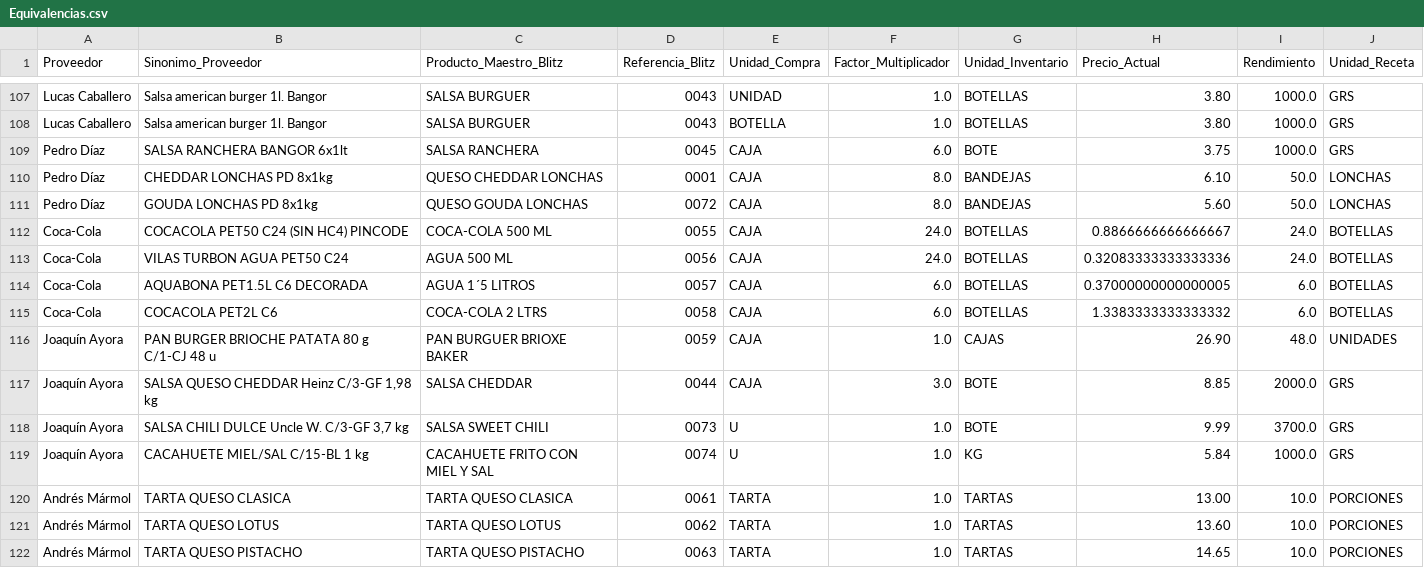
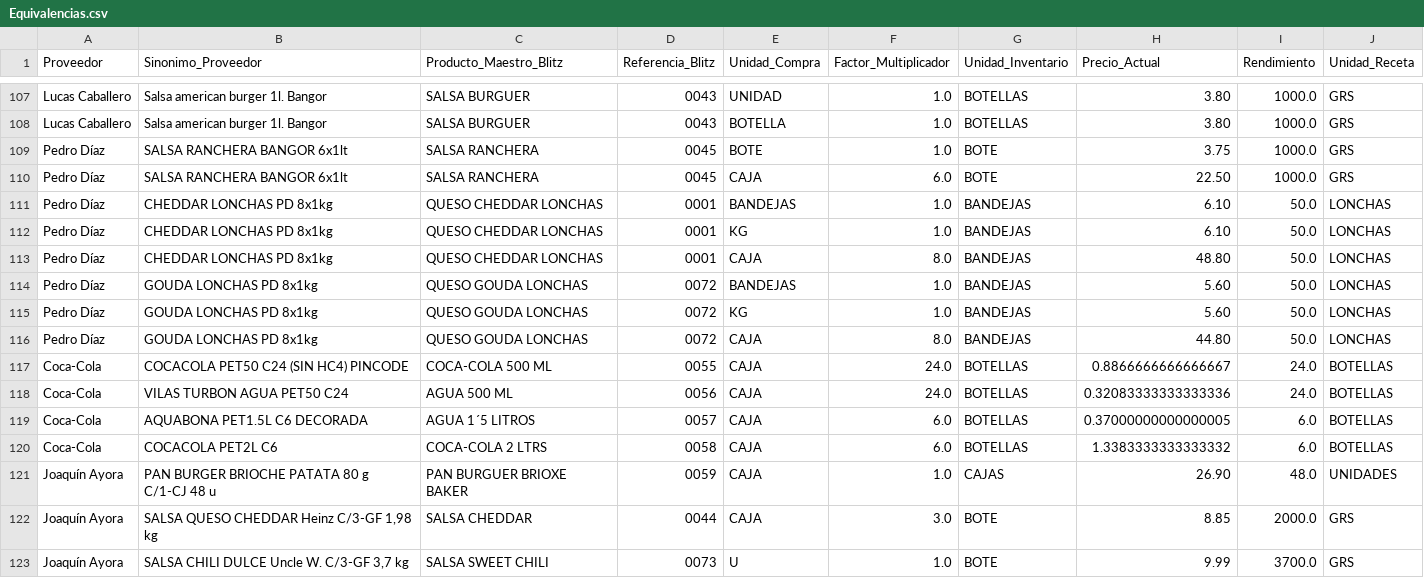
Before and after one commit to salvaandreo-lab/blitz-stock, a CSV file: Equivalencias.csv, drawn as a sheet; only a part is shown, gaps mark what is left out; the shorter side is filled out with more unchanged rows.

Commit message:
Actualización de Equivalencias.csv

```diff
--- a/Equivalencias.csv
+++ b/Equivalencias.csv
@@ -108,5 +108,10 @@ Lucas Caballero,Salsa american burger 1l. Bangor,SALSA BURGUER,0043,UNIDAD,1.0,B
 Lucas Caballero,Salsa american burger 1l. Bangor,SALSA BURGUER,0043,BOTELLA,1.0,BOTELLAS,3.80,1000.0,GRS
-Pedro Díaz,SALSA RANCHERA BANGOR 6x1lt,SALSA RANCHERA,0045,CAJA,6.0,BOTE,3.75,1000.0,GRS
-Pedro Díaz,CHEDDAR LONCHAS PD 8x1kg,QUESO CHEDDAR LONCHAS,0001,CAJA,8.0,BANDEJAS,6.10,50.0,LONCHAS
-Pedro Díaz,GOUDA LONCHAS PD 8x1kg,QUESO GOUDA LONCHAS,0072,CAJA,8.0,BANDEJAS,5.60,50.0,LONCHAS
+Pedro Díaz,SALSA RANCHERA BANGOR 6x1lt,SALSA RANCHERA,0045,BOTE,1.0,BOTE,3.75,1000.0,GRS
+Pedro Díaz,SALSA RANCHERA BANGOR 6x1lt,SALSA RANCHERA,0045,CAJA,6.0,BOTE,22.50,1000.0,GRS
+Pedro Díaz,CHEDDAR LONCHAS PD 8x1kg,QUESO CHEDDAR LONCHAS,0001,BANDEJAS,1.0,BANDEJAS,6.10,50.0,LONCHAS
+Pedro Díaz,CHEDDAR LONCHAS PD 8x1kg,QUESO CHEDDAR LONCHAS,0001,KG,1.0,BANDEJAS,6.10,50.0,LONCHAS
+Pedro Díaz,CHEDDAR LONCHAS PD 8x1kg,QUESO CHEDDAR LONCHAS,0001,CAJA,8.0,BANDEJAS,48.80,50.0,LONCHAS
+Pedro Díaz,GOUDA LONCHAS PD 8x1kg,QUESO GOUDA LONCHAS,0072,BANDEJAS,1.0,BANDEJAS,5.60,50.0,LONCHAS
+Pedro Díaz,GOUDA LONCHAS PD 8x1kg,QUESO GOUDA LONCHAS,0072,KG,1.0,BANDEJAS,5.60,50.0,LONCHAS
+Pedro Díaz,GOUDA LONCHAS PD 8x1kg,QUESO GOUDA LONCHAS,0072,CAJA,8.0,BANDEJAS,44.80,50.0,LONCHAS
 Coca-Cola,COCACOLA PET50 C24 (SIN HC4) PINCODE,COCA-COLA 500 ML,0055,CAJA,24.0,BOTELLAS,0.8866666666666667,24.0,BOTELLAS
```
